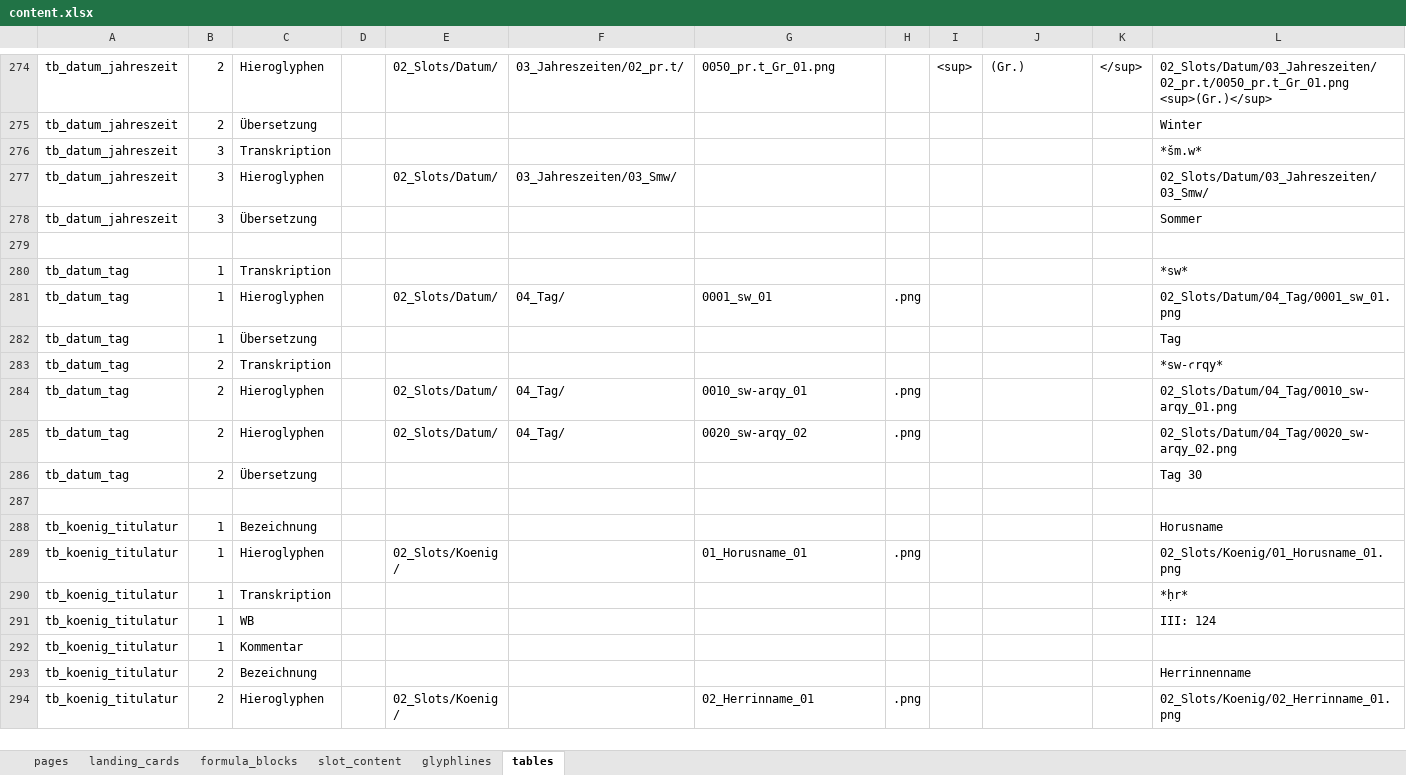
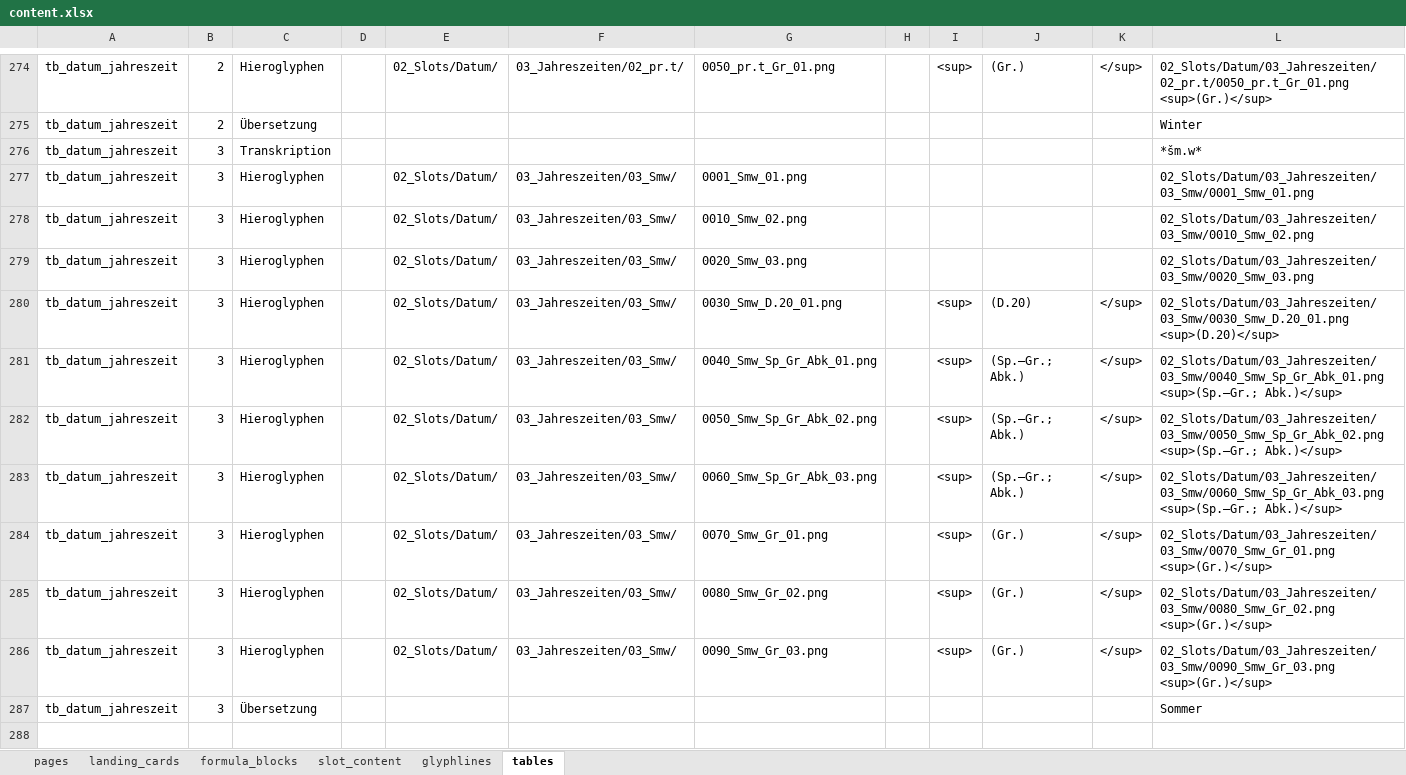
Before and after one commit to MarkusKut/Inschriftenschluessel, an Excel workbook: data/content.xlsx, sheet tables, drawn as a sheet; only a part is shown, gaps mark what is left out; the shorter side is filled out with more unchanged rows; values as stored, in another font and other column widths than the file's, no borders; the diff names each change by its address in the sheet, - before the commit and + after, or states it on an @@ line.

```diff
--- a/data/content.xlsx (sheet tables)
+++ b/data/content.xlsx (sheet tables)
-G277: (empty)
+G277: 0001_Smw_01.png
-L277: 02_Slots/Datum/03_Jahreszeiten/03_Smw/
+L277: 02_Slots/Datum/03_Jahreszeiten/03_Smw/0001_Smw_01.png
+row 278: tb_datum_jahreszeit | 3 | Hieroglyphen |  | 02_Slots/Datum/ | 03_Jahreszeiten/03_Smw/ | 0010_Smw_02.png |  |  |  |  | 02_Slots/Datum/03_Jahreszeiten/03_Smw/0010_Smw_02.png
+row 279: tb_datum_jahreszeit | 3 | Hieroglyphen |  | 02_Slots/Datum/ | 03_Jahreszeiten/03_Smw/ | 0020_Smw_03.png |  |  |  |  | 02_Slots/Datum/03_Jahreszeiten/03_Smw/0020_Smw_03.png
+row 280: tb_datum_jahreszeit | 3 | Hieroglyphen |  | 02_Slots/Datum/ | 03_Jahreszeiten/03_Smw/ | 0030_Smw_D.20_01.png |  | <sup> | (D.20) | </sup> | 02_Slots/Datum/03_Jahreszeiten/03_Smw/0030_Smw_D.20_01.png <sup>(D.20)</sup>
+row 281: tb_datum_jahreszeit | 3 | Hieroglyphen |  | 02_Slots/Datum/ | 03_Jahreszeiten/03_Smw/ | 0040_Smw_Sp_Gr_Abk_01.png |  | <sup> | (Sp.–Gr.; Abk.) | </sup> | 02_Slots/Datum/03_Jahreszeiten/03_Smw/0040_Smw_Sp_Gr_Abk_01.png <sup>(Sp.–Gr.; Abk.)</sup>
+row 282: tb_datum_jahreszeit | 3 | Hieroglyphen |  | 02_Slots/Datum/ | 03_Jahreszeiten/03_Smw/ | 0050_Smw_Sp_Gr_Abk_02.png |  | <sup> | (Sp.–Gr.; Abk.) | </sup> | 02_Slots/Datum/03_Jahreszeiten/03_Smw/0050_Smw_Sp_Gr_Abk_02.png <sup>(Sp.–Gr.; Abk.)</sup>
+row 283: tb_datum_jahreszeit | 3 | Hieroglyphen |  | 02_Slots/Datum/ | 03_Jahreszeiten/03_Smw/ | 0060_Smw_Sp_Gr_Abk_03.png |  | <sup> | (Sp.–Gr.; Abk.) | </sup> | 02_Slots/Datum/03_Jahreszeiten/03_Smw/0060_Smw_Sp_Gr_Abk_03.png <sup>(Sp.–Gr.; Abk.)</sup>
+row 284: tb_datum_jahreszeit | 3 | Hieroglyphen |  | 02_Slots/Datum/ | 03_Jahreszeiten/03_Smw/ | 0070_Smw_Gr_01.png |  | <sup> | (Gr.) | </sup> | 02_Slots/Datum/03_Jahreszeiten/03_Smw/0070_Smw_Gr_01.png <sup>(Gr.)</sup>
+row 285: tb_datum_jahreszeit | 3 | Hieroglyphen |  | 02_Slots/Datum/ | 03_Jahreszeiten/03_Smw/ | 0080_Smw_Gr_02.png |  | <sup> | (Gr.) | </sup> | 02_Slots/Datum/03_Jahreszeiten/03_Smw/0080_Smw_Gr_02.png <sup>(Gr.)</sup>
+row 286: tb_datum_jahreszeit | 3 | Hieroglyphen |  | 02_Slots/Datum/ | 03_Jahreszeiten/03_Smw/ | 0090_Smw_Gr_03.png |  | <sup> | (Gr.) | </sup> | 02_Slots/Datum/03_Jahreszeiten/03_Smw/0090_Smw_Gr_03.png <sup>(Gr.)</sup>
```
Also changed, not shown: 24 other files.
